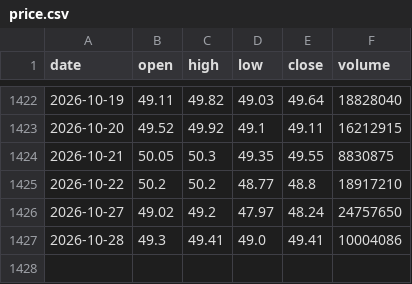
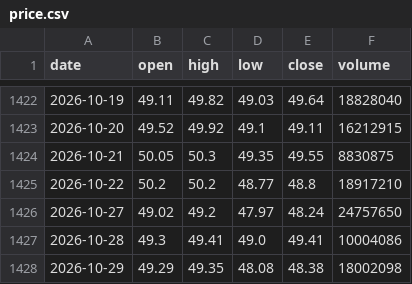
Before and after one commit to SimonNien2004/Stock00881, a CSV file: data/raw/price.csv, drawn as a sheet; only a part is shown, gaps mark what is left out; the diff names each change by its address in the sheet, - before the commit and + after, or states it on an @@ line.

```diff
--- a/data/raw/price.csv
+++ b/data/raw/price.csv
+row 1428: 2026-10-29 | 49.29 | 49.35 | 48.08 | 48.38 | 18002098
```
Also changed, not shown: data/predictions.csv, data/raw/inst.csv, 6 other files.
